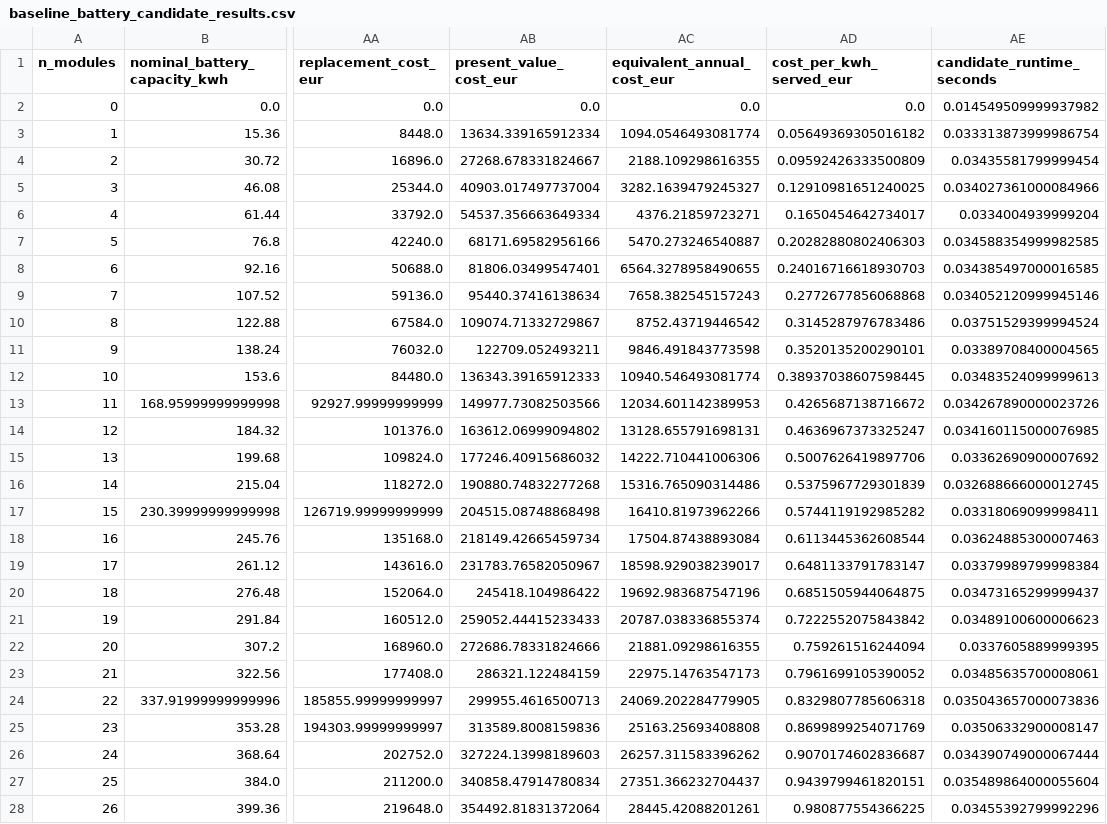
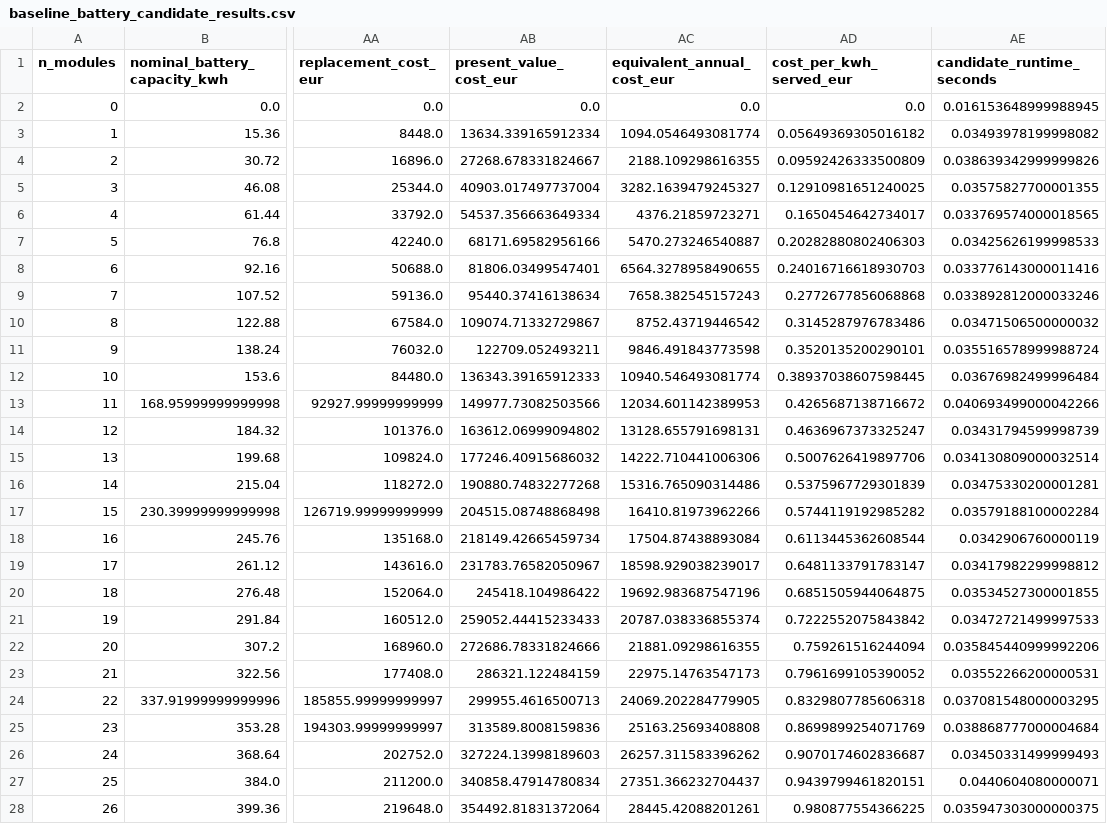
Before and after one commit to sulhos/Leonardo-Assignment, a CSV file: outputs/tables/baseline_battery_candidate_results.csv, drawn as a sheet; only a part is shown, gaps mark what is left out; the diff covers the shown part only; the diff names each change by its address in the sheet, - before the commit and + after, or states it on an @@ line.

```diff
--- a/outputs/tables/baseline_battery_candidate_results.csv
+++ b/outputs/tables/baseline_battery_candidate_results.csv
-AE2 (candidate_runtime_seconds): 0.014549509999937982
+AE2 (candidate_runtime_seconds): 0.016153648999988945
-AE3 (candidate_runtime_seconds): 0.033313873999986754
+AE3 (candidate_runtime_seconds): 0.03493978199998082
-AE4 (candidate_runtime_seconds): 0.03435581799999454
+AE4 (candidate_runtime_seconds): 0.038639342999999826
-AE5 (candidate_runtime_seconds): 0.034027361000084966
+AE5 (candidate_runtime_seconds): 0.03575827700001355
-AE6 (candidate_runtime_seconds): 0.0334004939999204
+AE6 (candidate_runtime_seconds): 0.033769574000018565
-AE7 (candidate_runtime_seconds): 0.034588354999982585
+AE7 (candidate_runtime_seconds): 0.03425626199998533
-AE8 (candidate_runtime_seconds): 0.034385497000016585
+AE8 (candidate_runtime_seconds): 0.033776143000011416
-AE9 (candidate_runtime_seconds): 0.034052120999945146
+AE9 (candidate_runtime_seconds): 0.033892812000033246
-AE10 (candidate_runtime_seconds): 0.03751529399994524
+AE10 (candidate_runtime_seconds): 0.03471506500000032
-AE11 (candidate_runtime_seconds): 0.03389708400004565
+AE11 (candidate_runtime_seconds): 0.035516578999988724
-AE12 (candidate_runtime_seconds): 0.03483524099999613
+AE12 (candidate_runtime_seconds): 0.03676982499996484
-AE13 (candidate_runtime_seconds): 0.034267890000023726
+AE13 (candidate_runtime_seconds): 0.040693499000042266
-AE14 (candidate_runtime_seconds): 0.034160115000076985
+AE14 (candidate_runtime_seconds): 0.03431794599998739
-AE15 (candidate_runtime_seconds): 0.03362690900007692
+AE15 (candidate_runtime_seconds): 0.034130809000032514
-AE16 (candidate_runtime_seconds): 0.032688666000012745
+AE16 (candidate_runtime_seconds): 0.03475330200001281
-AE17 (candidate_runtime_seconds): 0.03318069099998411
+AE17 (candidate_runtime_seconds): 0.03579188100002284
-AE18 (candidate_runtime_seconds): 0.03624885300007463
+AE18 (candidate_runtime_seconds): 0.0342906760000119
-AE19 (candidate_runtime_seconds): 0.03379989799998384
+AE19 (candidate_runtime_seconds): 0.03417982299998812
-AE20 (candidate_runtime_seconds): 0.03473165299999437
+AE20 (candidate_runtime_seconds): 0.03534527300001855
-AE21 (candidate_runtime_seconds): 0.03489100600006623
+AE21 (candidate_runtime_seconds): 0.03472721499997533
-AE22 (candidate_runtime_seconds): 0.0337605889999395
+AE22 (candidate_runtime_seconds): 0.035845440999992206
-AE23 (candidate_runtime_seconds): 0.03485635700008061
+AE23 (candidate_runtime_seconds): 0.03552266200000531
-AE24 (candidate_runtime_seconds): 0.035043657000073836
+AE24 (candidate_runtime_seconds): 0.037081548000003295
-AE25 (candidate_runtime_seconds): 0.03506332900008147
+AE25 (candidate_runtime_seconds): 0.038868777000004684
-AE26 (candidate_runtime_seconds): 0.034390749000067444
+AE26 (candidate_runtime_seconds): 0.03450331499999493
-AE27 (candidate_runtime_seconds): 0.035489864000055604
+AE27 (candidate_runtime_seconds): 0.0440604080000071
-AE28 (candidate_runtime_seconds): 0.03455392799992296
+AE28 (candidate_runtime_seconds): 0.035947303000000375
```
Also changed, not shown: 4 edited cells elsewhere in this file, 6 other files.
